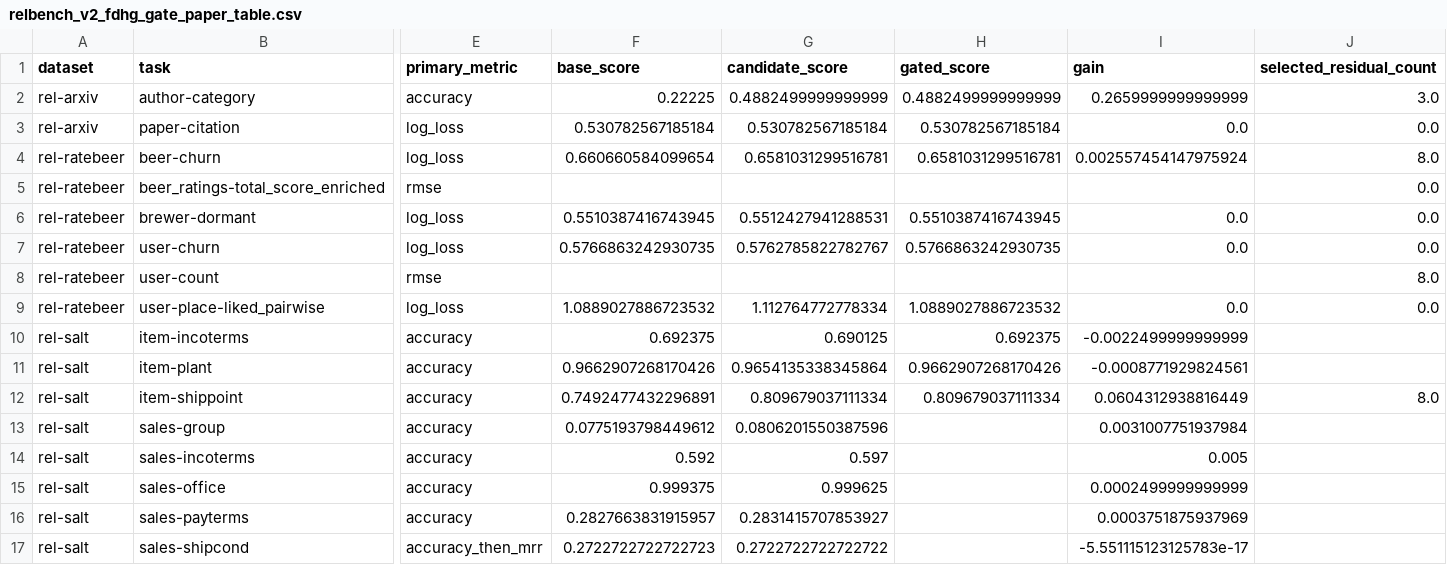
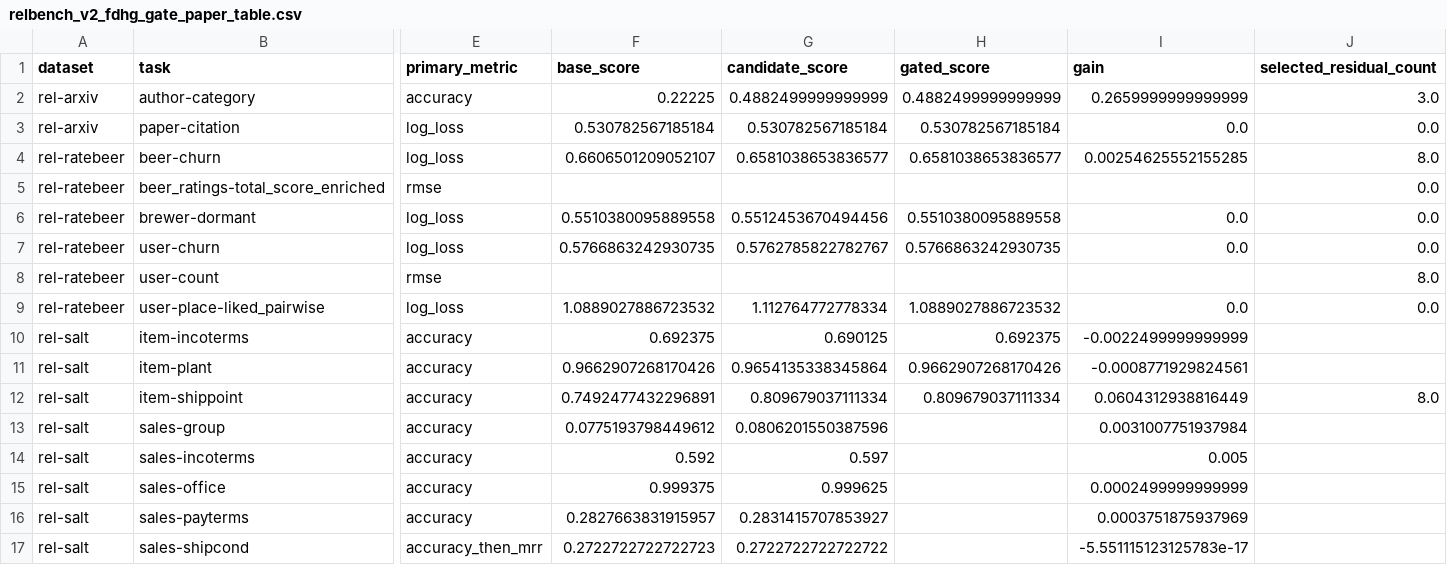
Before and after one commit to evlingbling/fdhg-icl-paper, a CSV file: results/final_tables/relbench_v2_fdhg_gate_paper_table.csv, drawn as a sheet; only a part is shown, gaps mark what is left out; the diff names each change by its address in the sheet, - before the commit and + after, or states it on an @@ line.

```diff
--- a/results/final_tables/relbench_v2_fdhg_gate_paper_table.csv
+++ b/results/final_tables/relbench_v2_fdhg_gate_paper_table.csv
-F4 (base_score): 0.660660584099654
+F4 (base_score): 0.6606501209052107
-G4 (candidate_score): 0.6581031299516781
+G4 (candidate_score): 0.6581038653836577
-H4 (gated_score): 0.6581031299516781
+H4 (gated_score): 0.6581038653836577
-I4 (gain): 0.002557454147975924
+I4 (gain): 0.00254625552155285
-F6 (base_score): 0.5510387416743945
+F6 (base_score): 0.5510380095889558
-G6 (candidate_score): 0.5512427941288531
+G6 (candidate_score): 0.5512453670494456
-H6 (gated_score): 0.5510387416743945
+H6 (gated_score): 0.5510380095889558
```
Also changed, not shown: results/final_tables/relbench_v2_fdhg_gate_unified_summary.csv, 2 other files.
